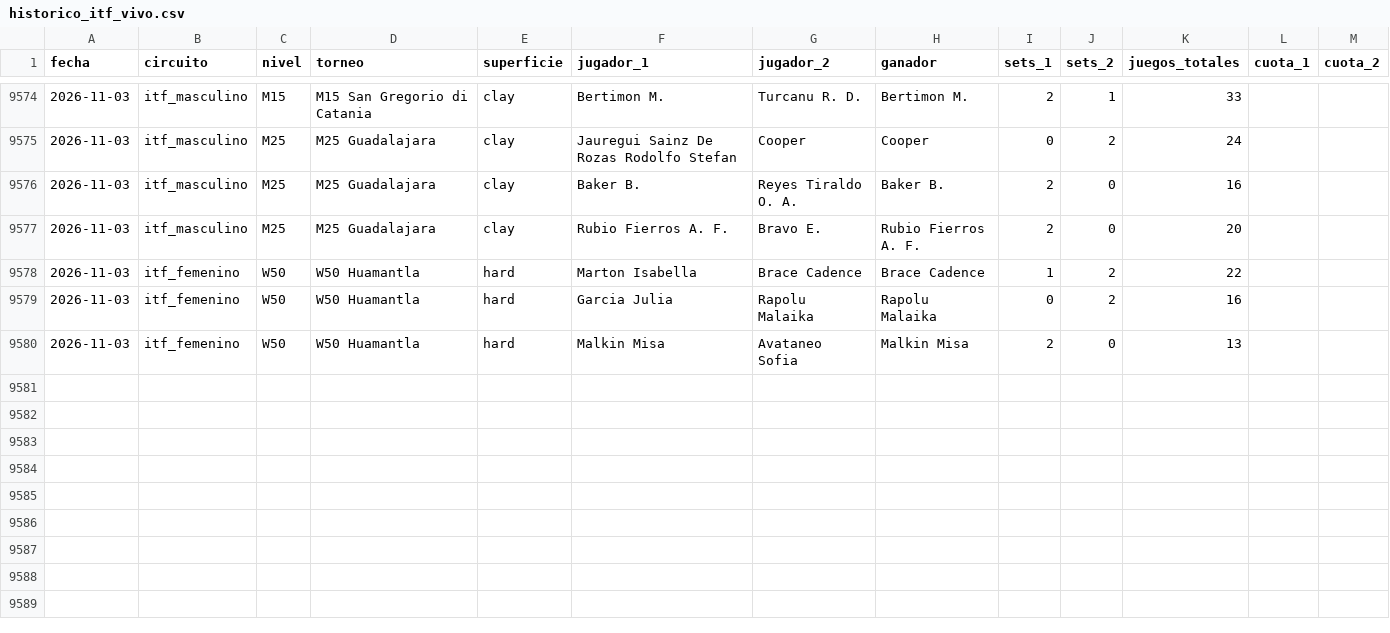
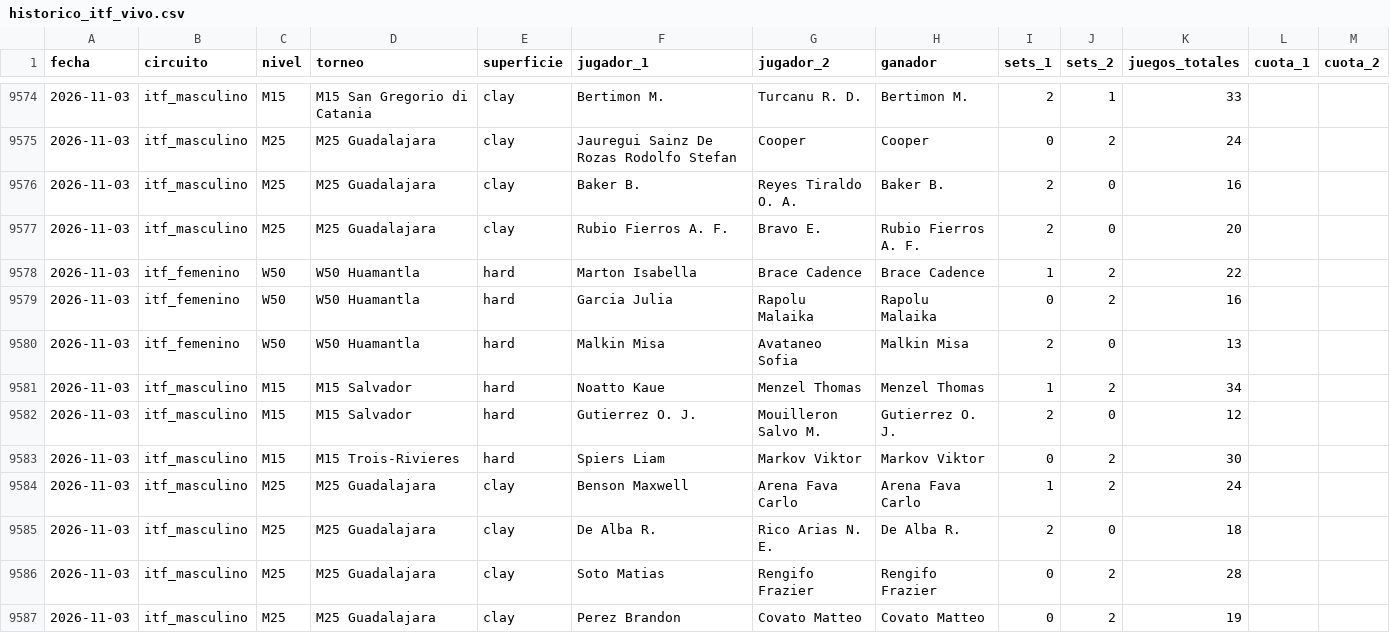
Before and after one commit to HectorMontiel/sharpicks, a CSV file: historico_itf_vivo.csv, drawn as a sheet; only a part is shown, gaps mark what is left out.

```diff
--- a/historico_itf_vivo.csv
+++ b/historico_itf_vivo.csv
@@ -9580 +9580,8 @@ fecha,circuito,nivel,torneo,superficie,jugador_1,jugador_2,ganador,sets_1,sets_2
 2026-11-03,itf_femenino,W50,W50 Huamantla,hard,Malkin Misa,Avataneo Sofia,Malkin Misa,2,0,13,,
+2026-11-03,itf_masculino,M15,M15 Salvador,hard,Noatto Kaue,Menzel Thomas,Menzel Thomas,1,2,34,,
+2026-11-03,itf_masculino,M15,M15 Salvador,hard,Gutierrez O. J.,Mouilleron Salvo M.,Gutierrez O. J.,2,0,12,,
+2026-11-03,itf_masculino,M15,M15 Trois-Rivieres,hard,Spiers Liam,Markov Viktor,Markov Viktor,0,2,30,,
+2026-11-03,itf_masculino,M25,M25 Guadalajara,clay,Benson Maxwell,Arena Fava Carlo,Arena Fava Carlo,1,2,24,,
+2026-11-03,itf_masculino,M25,M25 Guadalajara,clay,De Alba R.,Rico Arias N. E.,De Alba R.,2,0,18,,
+2026-11-03,itf_masculino,M25,M25 Guadalajara,clay,Soto Matias,Rengifo Frazier,Rengifo Frazier,0,2,28,,
+2026-11-03,itf_masculino,M25,M25 Guadalajara,clay,Perez Brandon,Covato Matteo,Covato Matteo,0,2,19,,
```
Also changed, not shown: analisis_seguimiento.csv, arriesgadas_seguimiento.csv, 25 other files.
